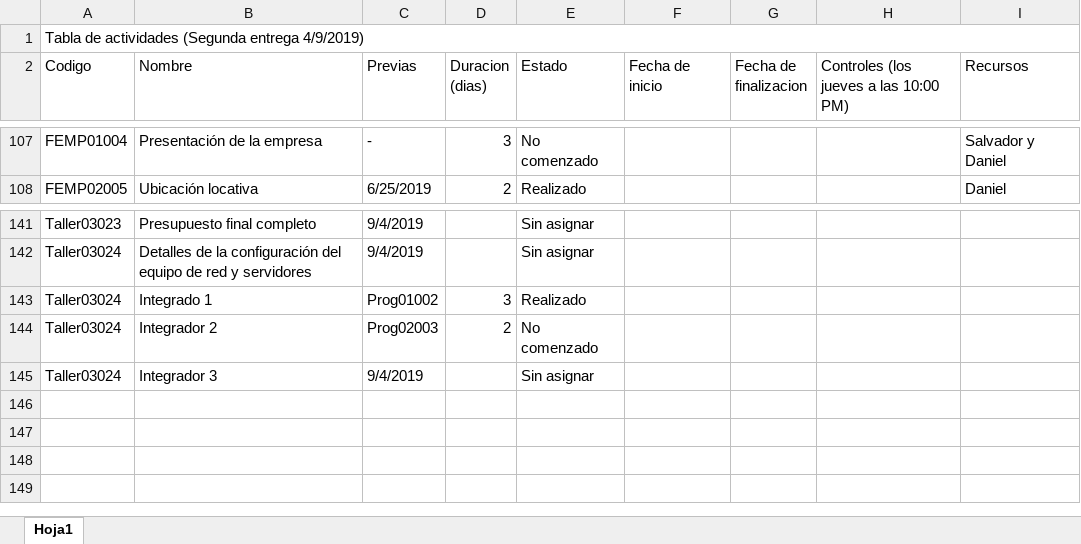
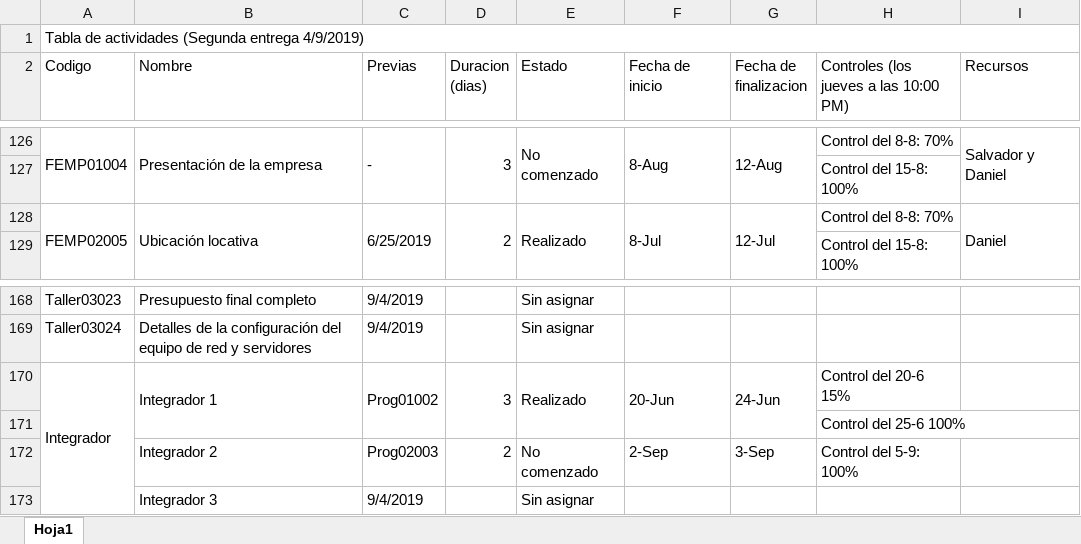
Before and after one commit to DanielPS555/Proyecto-App-.Net-Logistica----Proyecto-final-ESI, an Excel workbook: Actividades/Proy01005/Tabla de actividades.xlsx, sheet Hoja1, drawn as a sheet; only a part is shown, gaps mark what is left out; values as stored, in another font and other column widths than the file's, no cell formats; charts and pictures not drawn; removed rows and columns are numbered as before the commit, all else as after; the diff covers the shown part only; the diff names each change by its address in the sheet, - before the commit and + after, or states it on an @@ line.

Commit message:
tabla de actividades con controles de segunda entrega

```diff
--- a/Actividades/Proy01005/Tabla de actividades.xlsx (sheet Hoja1)
+++ b/Actividades/Proy01005/Tabla de actividades.xlsx (sheet Hoja1)
+A126:A127 merged
+B126:B127 merged
+C126:C127 merged
+D126:D127 merged
+E126:E127 merged
-F126 (Fecha de inicio): (empty)
+F126 (Fecha de inicio): 8-Aug
+F126:F127 merged
-G126 (Fecha de finalizacion): (empty)
+G126 (Fecha de finalizacion): 12-Aug
+G126:G127 merged
-H126: (empty)
+H126: Control del 8-8: 70%
+I126:I127 merged
+row 127:  |  |  |  |  |  |  | Control del 15-8: 100%
+A128:A129 merged
+B128:B129 merged
+C128:C129 merged
+D128:D129 merged
+E128:E129 merged
-F128 (Fecha de inicio): (empty)
+F128 (Fecha de inicio): 8-Jul
+F128:F129 merged
-G128 (Fecha de finalizacion): (empty)
+G128 (Fecha de finalizacion): 12-Jul
+G128:G129 merged
-H128: (empty)
+H128: Control del 8-8: 70%
+I128:I129 merged
+row 129:  |  |  |  |  |  |  | Control del 15-8: 100%
-row 143: Taller03024 | Integrado 1 | Prog01002 | 3 | Realizado
-row 144: Taller03024 | Integrador 2 | Prog02003 | 2 | No comenzado
+row 170: Integrador | Integrador 1 | Prog01002 | 3 | Realizado | 20-Jun | 24-Jun | Control del 20-6 15%
+row 171:  |  |  |  |  |  |  | Control del 25-6 100%
+row 172:  | Integrador 2 | Prog02003 | 2 | No comenzado | 2-Sep | 3-Sep | Control del 5-9: 100%
-A173 (Codigo): Taller03024
+A173 (Codigo): (empty)
```
Also changed, not shown: 25 added rows, 123 edited cells and merged cells elsewhere in this sheet, cell formats, 1 other file.
